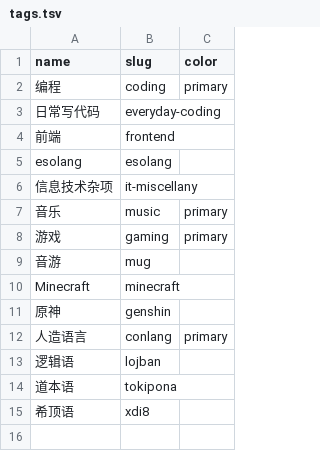
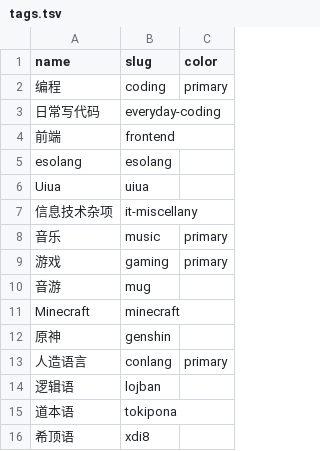
Before and after one commit to DGCK81LNN/blog, a TSV file: _data/tags.tsv, drawn as a sheet; the diff names each change by its address in the sheet, - before the commit and + after, or states it on an @@ line.

Commit message:
add 'uiua' tag

```diff
--- a/_data/tags.tsv
+++ b/_data/tags.tsv
+row 6: Uiua | uiua
```
Also changed, not shown: 3 other files.
